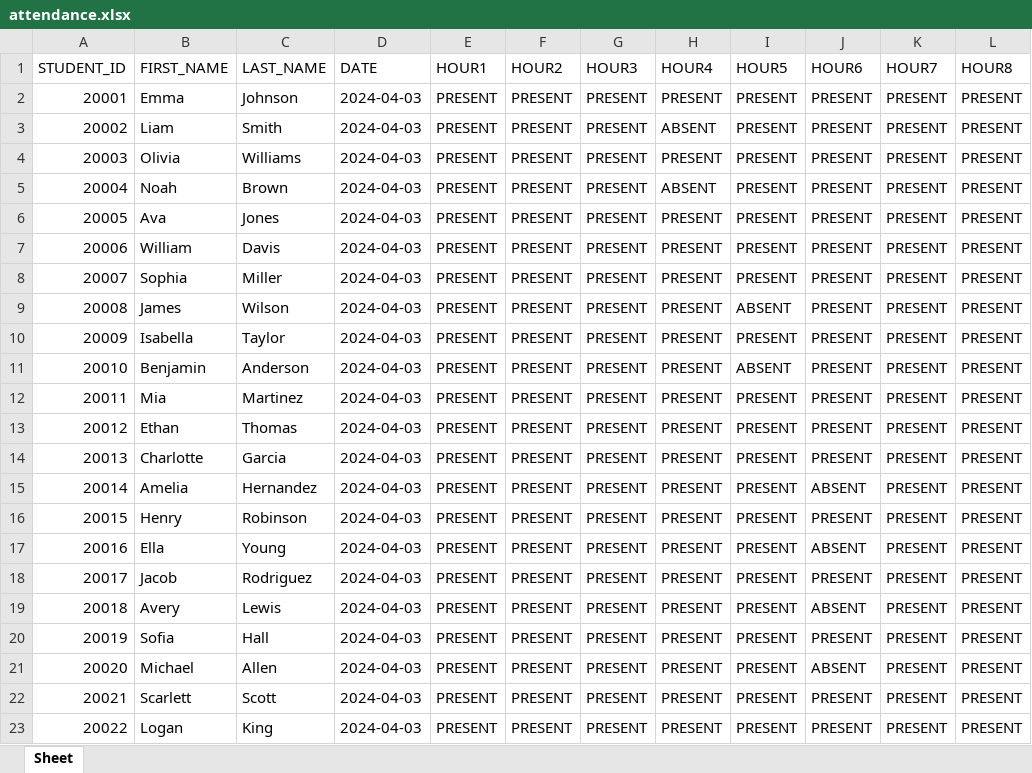
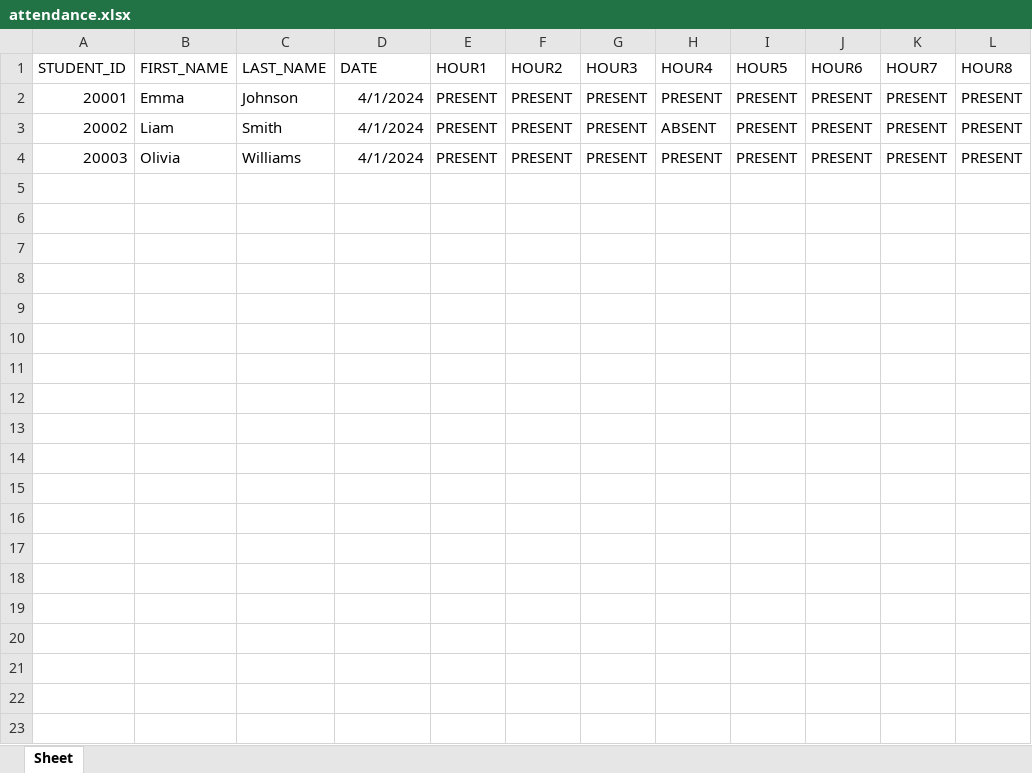
Before and after one commit to Damodharan28/Attendance_Tracking_System, an Excel workbook: attendance.xlsx, sheet Sheet, drawn as a sheet; values as stored, in another font and other column widths than the file's, no borders; the diff names each change by its address in the sheet, - before the commit and + after, or states it on an @@ line.

```diff
--- a/attendance.xlsx (sheet Sheet)
+++ b/attendance.xlsx (sheet Sheet)
-D2:D4 (DATE): 2024-04-03
+D2:D4 (DATE): 4/1/2024
-row 5: 20004 | Noah | Brown | 2024-04-03 | PRESENT | PRESENT | PRESENT | ABSENT | PRESENT | PRESENT | PRESENT | PRESENT
-row 6: 20005 | Ava | Jones | 2024-04-03 | PRESENT | PRESENT | PRESENT | PRESENT | PRESENT | PRESENT | PRESENT | PRESENT
-row 7: 20006 | William | Davis | 2024-04-03 | PRESENT | PRESENT | PRESENT | PRESENT | PRESENT | PRESENT | PRESENT | PRESENT
-row 8: 20007 | Sophia | Miller | 2024-04-03 | PRESENT | PRESENT | PRESENT | PRESENT | PRESENT | PRESENT | PRESENT | PRESENT
-row 9: 20008 | James | Wilson | 2024-04-03 | PRESENT | PRESENT | PRESENT | PRESENT | ABSENT | PRESENT | PRESENT | PRESENT
-row 10: 20009 | Isabella | Taylor | 2024-04-03 | PRESENT | PRESENT | PRESENT | PRESENT | PRESENT | PRESENT | PRESENT | PRESENT
-row 11: 20010 | Benjamin | Anderson | 2024-04-03 | PRESENT | PRESENT | PRESENT | PRESENT | ABSENT | PRESENT | PRESENT | PRESENT
-row 12: 20011 | Mia | Martinez | 2024-04-03 | PRESENT | PRESENT | PRESENT | PRESENT | PRESENT | PRESENT | PRESENT | PRESENT
-row 13: 20012 | Ethan | Thomas | 2024-04-03 | PRESENT | PRESENT | PRESENT | PRESENT | PRESENT | PRESENT | PRESENT | PRESENT
-row 14: 20013 | Charlotte | Garcia | 2024-04-03 | PRESENT | PRESENT | PRESENT | PRESENT | PRESENT | PRESENT | PRESENT | PRESENT
-row 15: 20014 | Amelia | Hernandez | 2024-04-03 | PRESENT | PRESENT | PRESENT | PRESENT | PRESENT | ABSENT | PRESENT | PRESENT
-row 16: 20015 | Henry | Robinson | 2024-04-03 | PRESENT | PRESENT | PRESENT | PRESENT | PRESENT | PRESENT | PRESENT | PRESENT
-row 17: 20016 | Ella | Young | 2024-04-03 | PRESENT | PRESENT | PRESENT | PRESENT | PRESENT | ABSENT | PRESENT | PRESENT
-row 18: 20017 | Jacob | Rodriguez | 2024-04-03 | PRESENT | PRESENT | PRESENT | PRESENT | PRESENT | PRESENT | PRESENT | PRESENT
-row 19: 20018 | Avery | Lewis | 2024-04-03 | PRESENT | PRESENT | PRESENT | PRESENT | PRESENT | ABSENT | PRESENT | PRESENT
-row 20: 20019 | Sofia | Hall | 2024-04-03 | PRESENT | PRESENT | PRESENT | PRESENT | PRESENT | PRESENT | PRESENT | PRESENT
-row 21: 20020 | Michael | Allen | 2024-04-03 | PRESENT | PRESENT | PRESENT | PRESENT | PRESENT | ABSENT | PRESENT | PRESENT
-row 22: 20021 | Scarlett | Scott | 2024-04-03 | PRESENT | PRESENT | PRESENT | PRESENT | PRESENT | PRESENT | PRESENT | PRESENT
-row 23: 20022 | Logan | King | 2024-04-03 | PRESENT | PRESENT | PRESENT | PRESENT | PRESENT | PRESENT | PRESENT | PRESENT
```
Also changed, not shown: students.xlsx, 19 other files.
